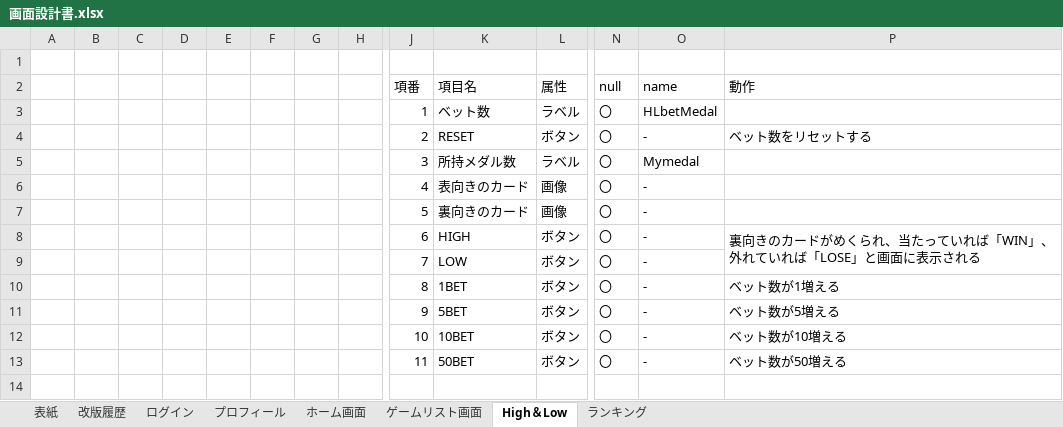
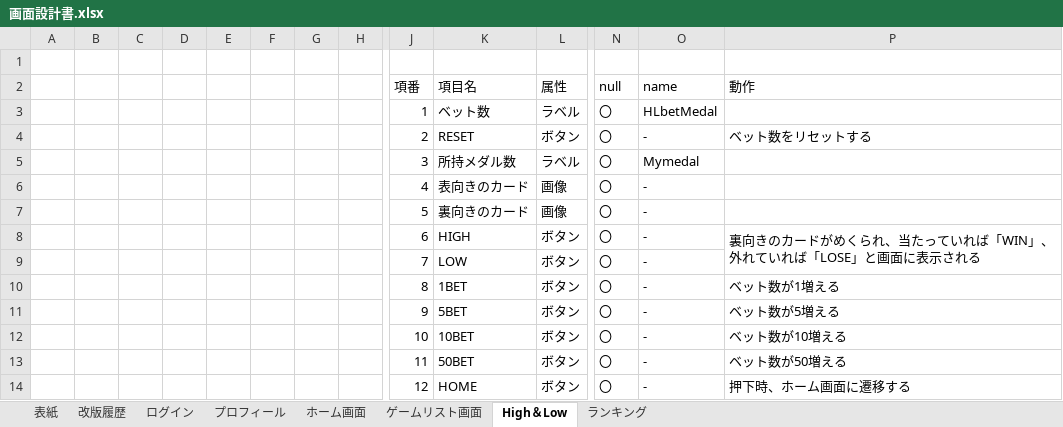
Before and after one commit to Fir4fly/Graduation-Project_specification, an Excel workbook: 画面設計書.xlsx, sheet High＆Low, drawn as a sheet; only a part is shown, gaps mark what is left out; values as stored, in another font and other column widths than the file's, no borders; charts and pictures not drawn; rows hold the shown columns only; the diff names each change by its address in the sheet, - before the commit and + after, or states it on an @@ line.

```diff
--- a/画面設計書.xlsx (sheet High＆Low)
+++ b/画面設計書.xlsx (sheet High＆Low)
+row 14:  |  |  |  |  |  |  |  | 12 | HOME | ボタン | 〇 | - | 押下時、ホーム画面に遷移する
```
Also changed, not shown: sheet ランキング, sheet プロフィール, sheet ホーム画面, charts or pictures, 画面遷移図.xlsx, 1 other file.
